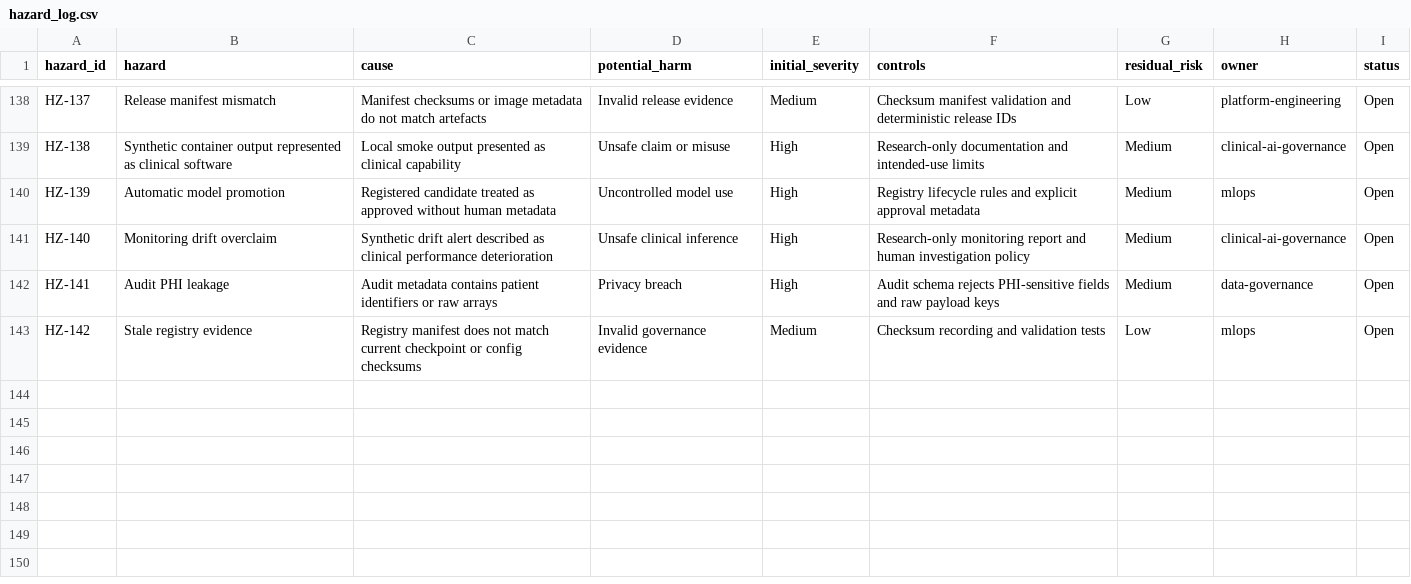
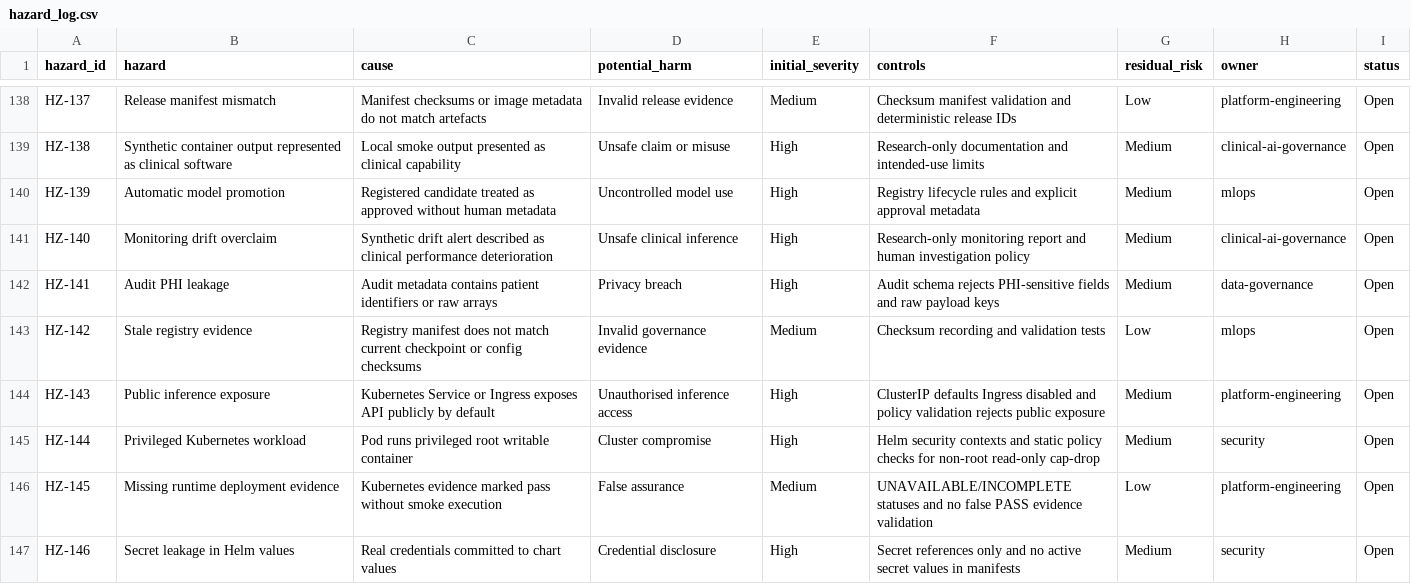
Before and after one commit to Ibraheemolasupogit/enterprise-medical-imaging-ai-platform, a CSV file: governance/hazard_log.csv, drawn as a sheet; only a part is shown, gaps mark what is left out; the diff names each change by its address in the sheet, - before the commit and + after, or states it on an @@ line.

Commit message:
feat: add secure Kubernetes deployment assurance

```diff
--- a/governance/hazard_log.csv
+++ b/governance/hazard_log.csv
+row 144: HZ-143 | Public inference exposure | Kubernetes Service or Ingress exposes API publicly by default | Unauthorised inference access | High | ClusterIP defaults Ingress disabled and policy validation rejects public exposure | Medium | platform-engineering | Open
+row 145: HZ-144 | Privileged Kubernetes workload | Pod runs privileged root writable container | Cluster compromise | High | Helm security contexts and static policy checks for non-root read-only cap-drop | Medium | security | Open
+row 146: HZ-145 | Missing runtime deployment evidence | Kubernetes evidence marked pass without smoke execution | False assurance | Medium | UNAVAILABLE/INCOMPLETE statuses and no false PASS evidence validation | Low | platform-engineering | Open
+row 147: HZ-146 | Secret leakage in Helm values | Real credentials committed to chart values | Credential disclosure | High | Secret references only and no active secret values in manifests | Medium | security | Open
```
Also changed, not shown: 34 other files.
